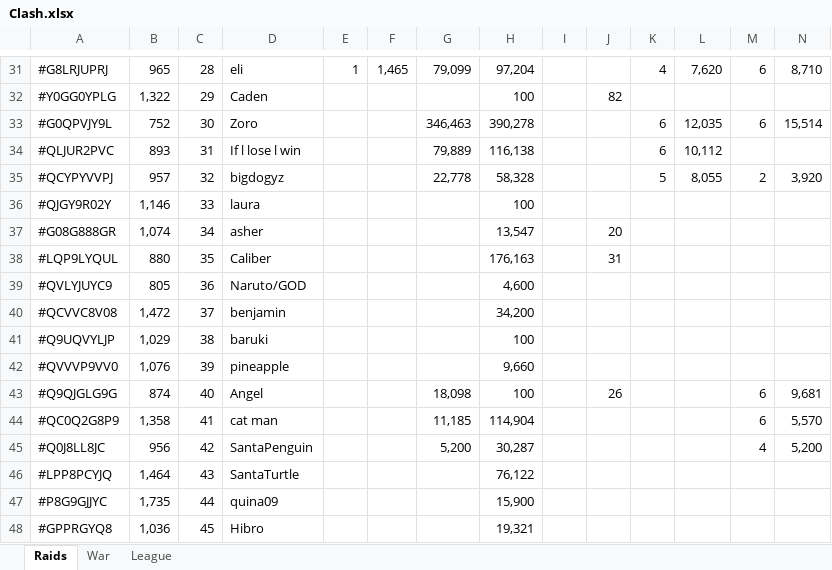
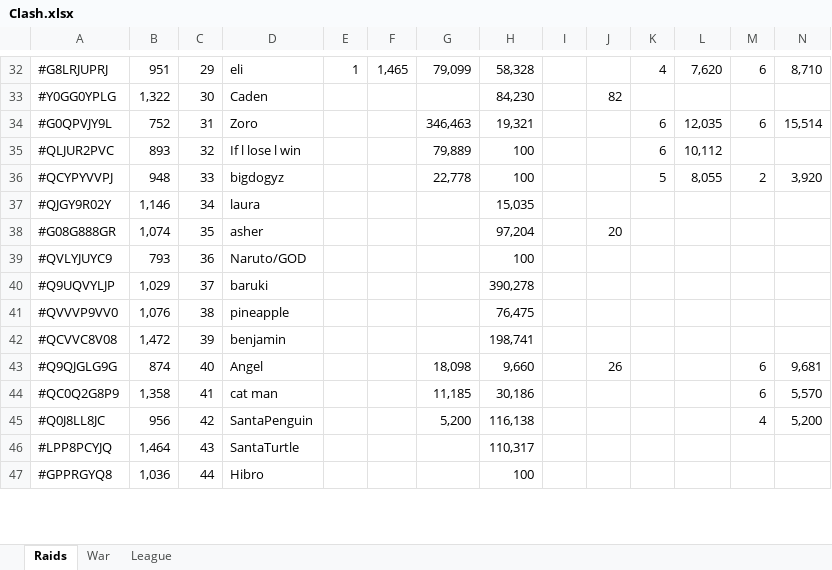
Before and after one commit to KYANI7E/Clans, an Excel workbook: Clash.xlsx, sheet Raids, drawn as a sheet; only a part is shown, gaps mark what is left out; values as stored, in another font and other column widths than the file's, no cell formats; removed rows and columns are numbered as before the commit, all else as after; rows hold the shown columns only; the diff covers the shown part only; the diff names each change by its address in the sheet, - before the commit and + after, or states it on an @@ line.

```diff
--- a/Clash.xlsx (sheet Raids)
+++ b/Clash.xlsx (sheet Raids)
-B32: 965
+B32: 951
-C32: 28
+C32: 29
-H32: 97,204
+H32: 58,328
-C33: 29
+C33: 30
-H33: 100
+H33: 84,230
-C34: 30
+C34: 31
-H34: 390,278
+H34: 19,321
-C35: 31
+C35: 32
-H35: 116,138
+H35: 100
-B36: 957
+B36: 948
-C36: 32
+C36: 33
-H36: 58,328
+H36: 100
-C37: 33
+C37: 34
-H37: 100
+H37: 15,035
-C38: 34
+C38: 35
-H38: 13,547
+H38: 97,204
-row 38: #LQP9LYQUL | 880 | 35 | Caliber |  |  |  | 176,163 |  | 31
-B39: 805
+B39: 793
-H39: 4,600
+H39: 100
-row 40: #QCVVC8V08 | 1,472 | 37 | benjamin |  |  |  | 34,200
-C40: 38
+C40: 37
-H40: 100
+H40: 390,278
-C41: 39
+C41: 38
-H41: 9,660
+H41: 76,475
+row 42: #QCVVC8V08 | 1,472 | 39 | benjamin |  |  |  | 198,741
-H43: 100
+H43: 9,660
-H44: 114,904
+H44: 30,186
-H45: 30,287
+H45: 116,138
-H46: 76,122
+H46: 110,317
-row 47: #P8G9GJJYC | 1,735 | 44 | quina09 |  |  |  | 15,900
-C47: 45
+C47: 44
-H47: 19,321
+H47: 100
```
Also changed, not shown: 2 added rows and 65 edited cells elsewhere in this sheet, sheet War, cell formats.
